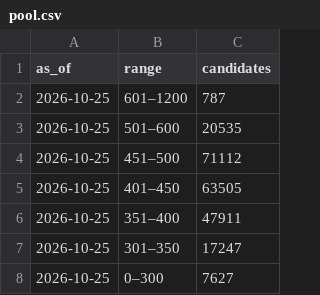
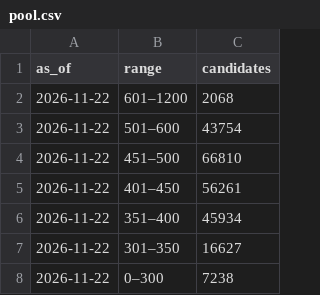
Before and after one commit to veryvisa/ca-immigration-site, a CSV file: data/express-entry/pool.csv, drawn as a sheet.

```diff
--- a/data/express-entry/pool.csv
+++ b/data/express-entry/pool.csv
@@ -1,8 +1,8 @@
 as_of,range,candidates
-2026-10-25,601–1200,787
-2026-10-25,501–600,20535
-2026-10-25,451–500,71112
-2026-10-25,401–450,63505
-2026-10-25,351–400,47911
-2026-10-25,301–350,17247
-2026-10-25,0–300,7627
+2026-11-22,601–1200,2068
+2026-11-22,501–600,43754
+2026-11-22,451–500,66810
+2026-11-22,401–450,56261
+2026-11-22,351–400,45934
+2026-11-22,301–350,16627
+2026-11-22,0–300,7238
```
Also changed, not shown: data/express-entry/rounds.csv, 29 other files.
